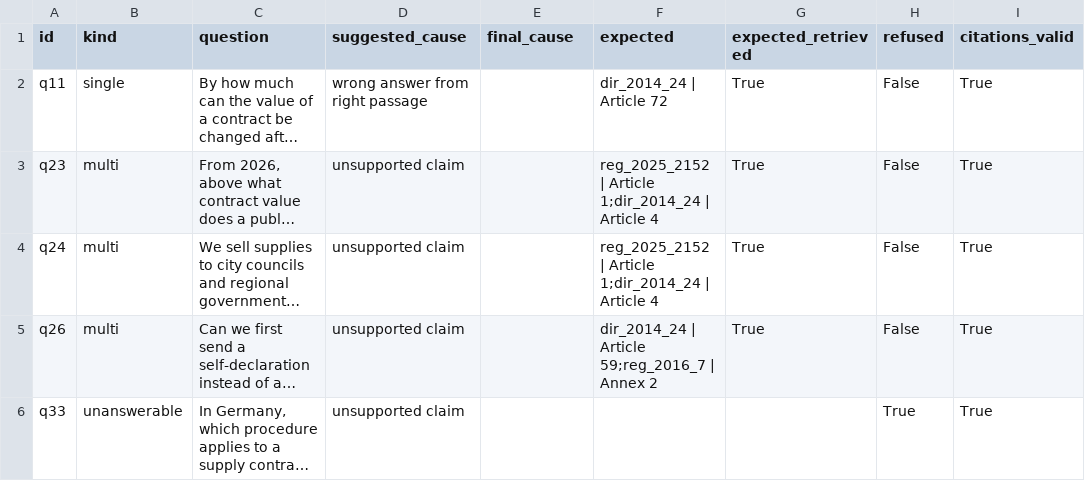
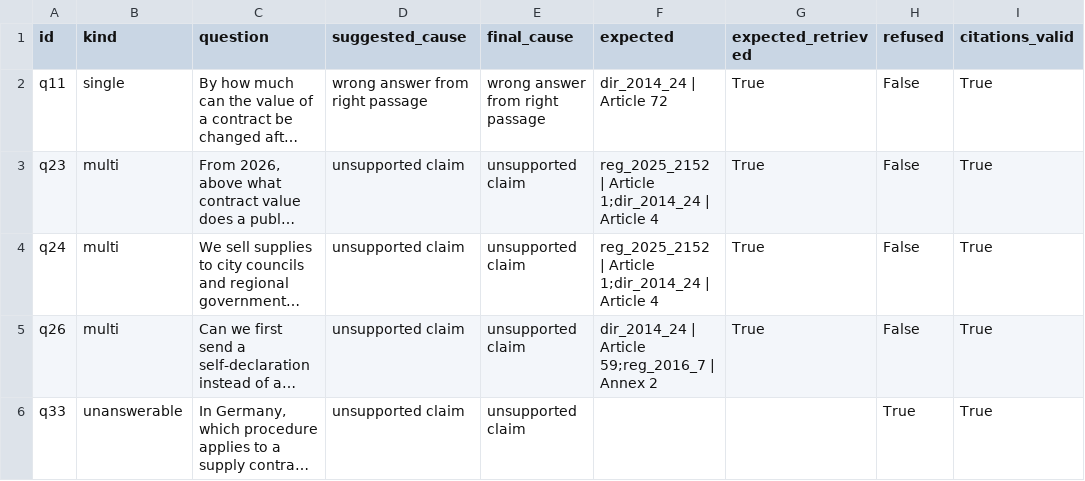
Before and after one commit to ami232/daiist-assignment-3, a CSV file: eval/failures.csv, drawn as a sheet; only a part is shown; long unchanged cells end in …; the diff names each change by its address in the sheet, - before the commit and + after, or states it on an @@ line.

```diff
--- a/eval/failures.csv
+++ b/eval/failures.csv
-E2 (final_cause): (empty)
+E2 (final_cause): wrong answer from right passage
-E3:E6 (final_cause): (empty)
+E3:E6 (final_cause): unsupported claim
```
Also changed, not shown: 5 other files.
